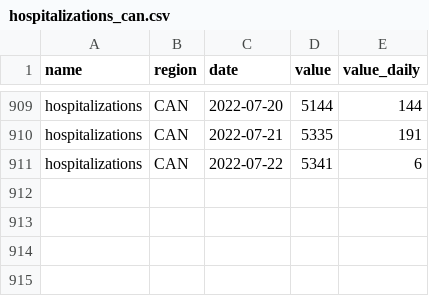
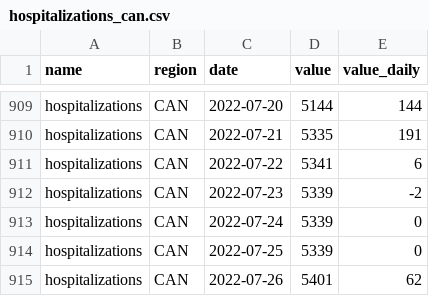
Before and after one commit to ccodwg/CovidTimelineCanada, a CSV file: data/can/hospitalizations_can.csv, drawn as a sheet; only a part is shown, gaps mark what is left out.

Commit message:
Update data: 2022-07-26 12:08 EDT

```diff
--- a/data/can/hospitalizations_can.csv
+++ b/data/can/hospitalizations_can.csv
@@ -911 +911,5 @@
 "hospitalizations","CAN","2022-07-22",5341,6
+"hospitalizations","CAN","2022-07-23",5339,-2
+"hospitalizations","CAN","2022-07-24",5339,0
+"hospitalizations","CAN","2022-07-25",5339,0
+"hospitalizations","CAN","2022-07-26",5401,62
```
Also changed, not shown: data/can/icu_can.csv, data/pt/hospitalizations_pt.csv, 4 other files.
